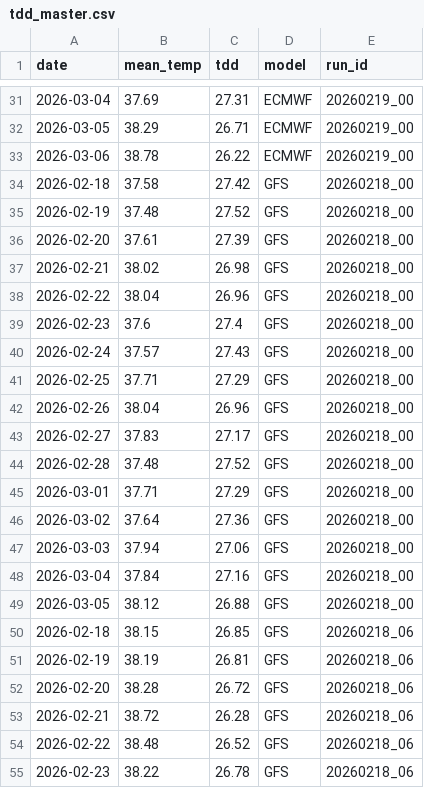
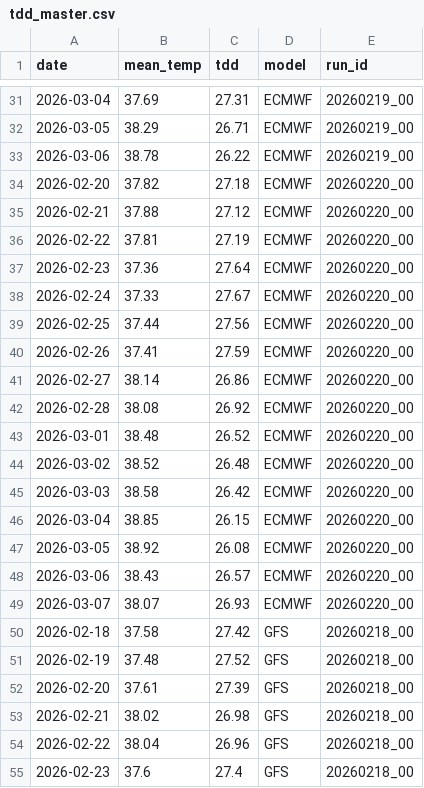
Before and after one commit to yieldchaser/weather-dd-tracker, a CSV file: outputs/tdd_master.csv, drawn as a sheet; only a part is shown, gaps mark what is left out; the shorter side is filled out with more unchanged rows; the diff covers the shown part only; the diff names each change by its address in the sheet, - before the commit and + after, or states it on an @@ line.

```diff
--- a/outputs/tdd_master.csv
+++ b/outputs/tdd_master.csv
+row 34: 2026-02-20 | 37.82 | 27.18 | ECMWF | 20260220_00
+row 35: 2026-02-21 | 37.88 | 27.12 | ECMWF | 20260220_00
+row 36: 2026-02-22 | 37.81 | 27.19 | ECMWF | 20260220_00
+row 37: 2026-02-23 | 37.36 | 27.64 | ECMWF | 20260220_00
+row 38: 2026-02-24 | 37.33 | 27.67 | ECMWF | 20260220_00
+row 39: 2026-02-25 | 37.44 | 27.56 | ECMWF | 20260220_00
+row 40: 2026-02-26 | 37.41 | 27.59 | ECMWF | 20260220_00
+row 41: 2026-02-27 | 38.14 | 26.86 | ECMWF | 20260220_00
+row 42: 2026-02-28 | 38.08 | 26.92 | ECMWF | 20260220_00
+row 43: 2026-03-01 | 38.48 | 26.52 | ECMWF | 20260220_00
+row 44: 2026-03-02 | 38.52 | 26.48 | ECMWF | 20260220_00
+row 45: 2026-03-03 | 38.58 | 26.42 | ECMWF | 20260220_00
+row 46: 2026-03-04 | 38.85 | 26.15 | ECMWF | 20260220_00
+row 47: 2026-03-05 | 38.92 | 26.08 | ECMWF | 20260220_00
+row 48: 2026-03-06 | 38.43 | 26.57 | ECMWF | 20260220_00
+row 49: 2026-03-07 | 38.07 | 26.93 | ECMWF | 20260220_00
```
Also changed, not shown: 16 added rows elsewhere in this file, 2 other files.
